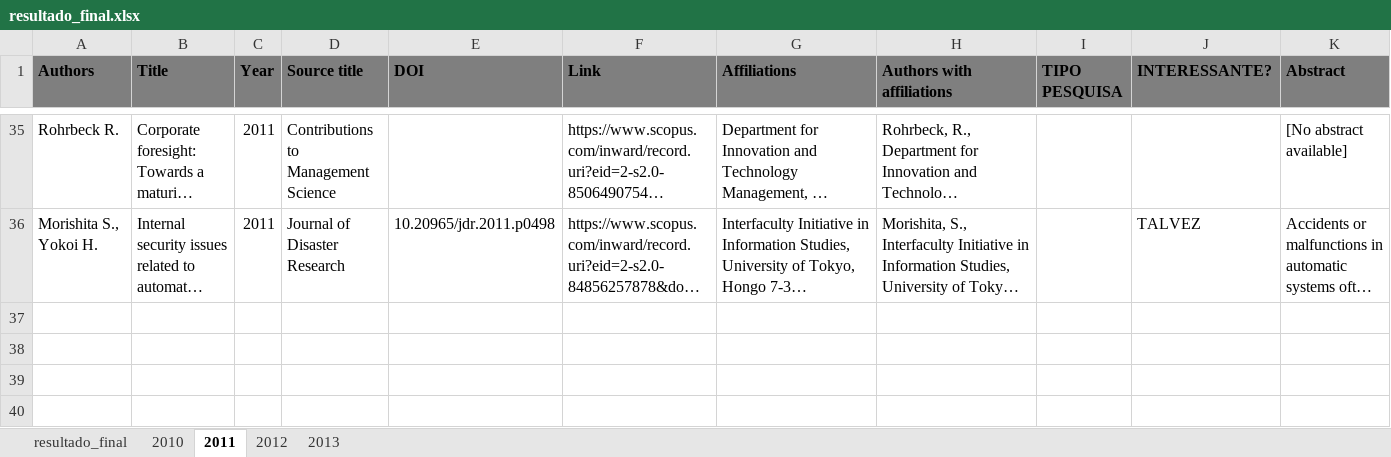
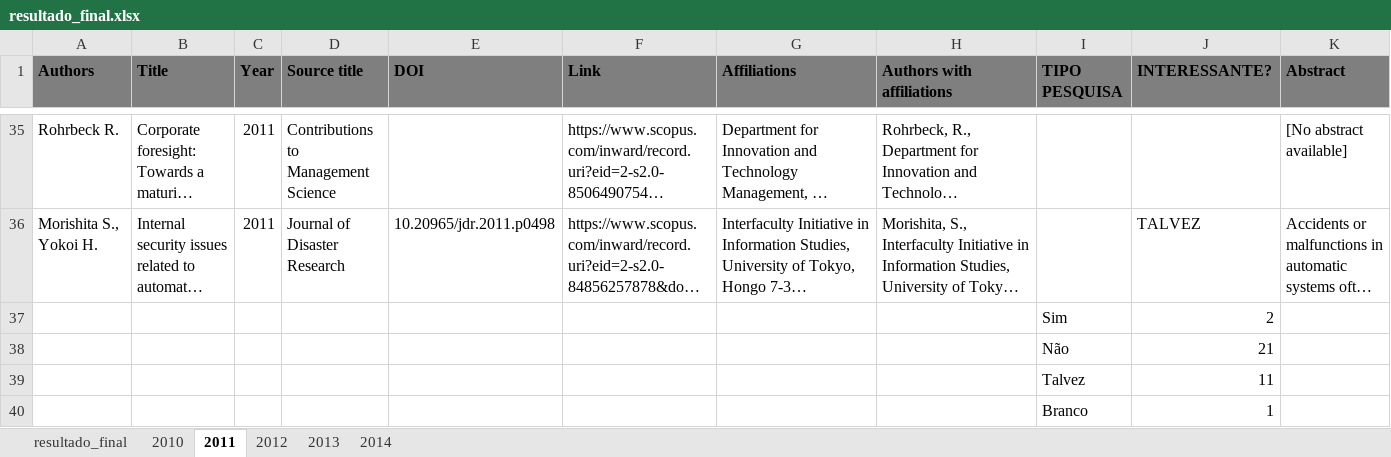
Before and after one commit to rodrigots83/mestr, an Excel workbook: Scenario3/pesquisa7/resultado_final.xlsx, sheet 2011, drawn as a sheet; only a part is shown, gaps mark what is left out; long unchanged cells end in …; values as stored, in another font and other column widths than the file's, no borders; rows hold the shown columns only; the diff names each change by its address in the sheet, - before the commit and + after, or states it on an @@ line.

```diff
--- a/Scenario3/pesquisa7/resultado_final.xlsx (sheet 2011)
+++ b/Scenario3/pesquisa7/resultado_final.xlsx (sheet 2011)
+sheet tab: 2014
+row 37:  |  |  |  |  |  |  |  | Sim | 2
+row 38:  |  |  |  |  |  |  |  | Não | 21
+row 39:  |  |  |  |  |  |  |  | Talvez | 11
+row 40:  |  |  |  |  |  |  |  | Branco | 1
```
Also changed, not shown: sheet resultado_final, sheet 2013, sheet 2012, sheet 2010, hidden cells.
